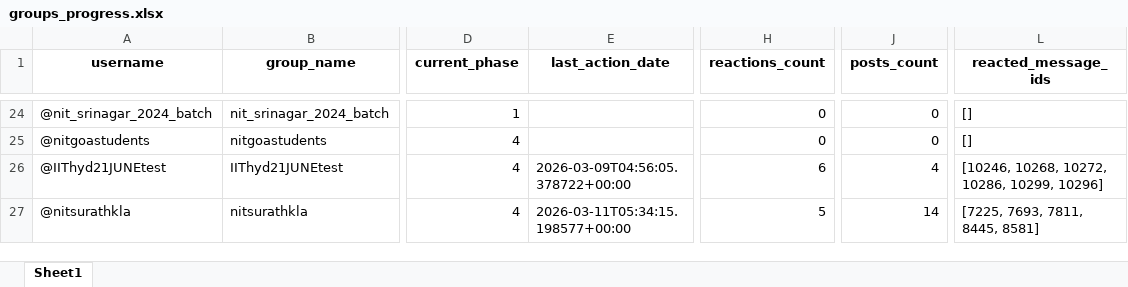
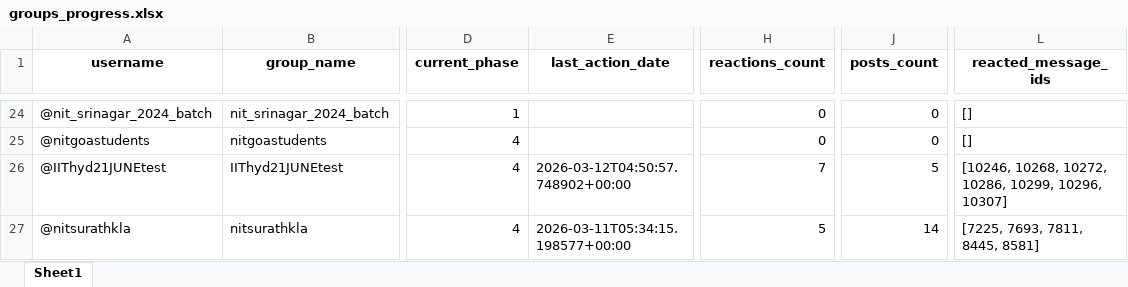
Before and after one commit to LaxmiNarayanSharma00/my_Telegram_Promoter, an Excel workbook: group_promotion_service/data/groups_progress.xlsx, sheet Sheet1, drawn as a sheet; only a part is shown, gaps mark what is left out; values as stored, in another font and other column widths than the file's, no borders; the diff names each change by its address in the sheet, - before the commit and + after, or states it on an @@ line.

```diff
--- a/group_promotion_service/data/groups_progress.xlsx (sheet Sheet1)
+++ b/group_promotion_service/data/groups_progress.xlsx (sheet Sheet1)
-E26 (last_action_date): 2026-03-09T04:56:05.378722+00:00
+E26 (last_action_date): 2026-03-12T04:50:57.748902+00:00
-H26 (reactions_count): 6
+H26 (reactions_count): 7
-J26 (posts_count): 4
+J26 (posts_count): 5
-L26 (reacted_message_ids): …10286, 10299, 10296]
+L26 (reacted_message_ids): …10286, 10299, 10296, 10307]
```
